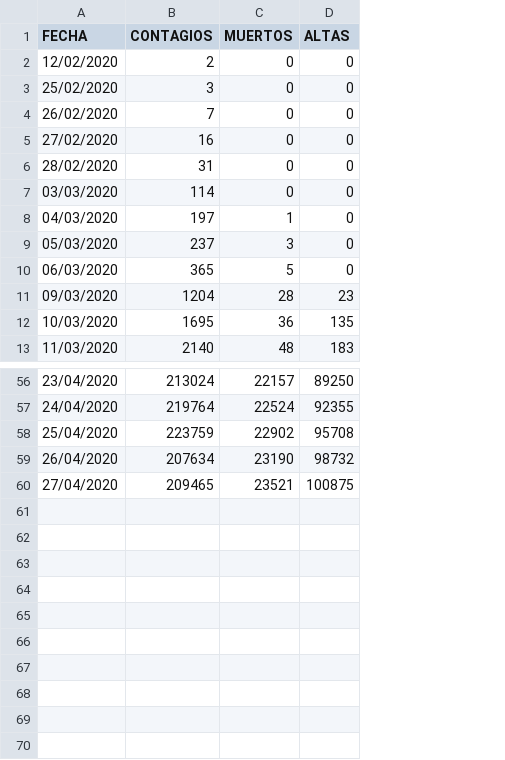
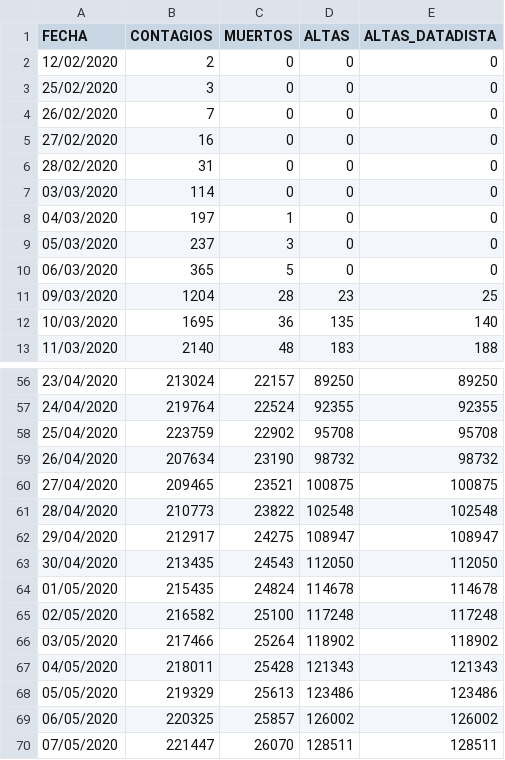
Before and after one commit to IllanL/analisis_coronavirus, a CSV file: Datos/Contagios medios coronavirus RTVE.csv, drawn as a sheet; only a part is shown, gaps mark what is left out; the diff names each change by its address in the sheet, - before the commit and + after, or states it on an @@ line.

Commit message:
07/05/2020 Añadiendo datos Datadista

```diff
--- a/Datos/Contagios medios coronavirus RTVE.csv
+++ b/Datos/Contagios medios coronavirus RTVE.csv
+column E (ALTAS_DATADISTA), rows 2-13: 0 | 0 | 0 | 0 | 0 | 0 | 0 | 0 | 0 | 25 | 140 | 188; rows 56-60: 89250 | 92355 | 95708 | 98732 | 100875
+row 61: 28/04/2020 | 210773 | 23822 | 102548 | 102548
+row 62: 29/04/2020 | 212917 | 24275 | 108947 | 108947
+row 63: 30/04/2020 | 213435 | 24543 | 112050 | 112050
+row 64: 01/05/2020 | 215435 | 24824 | 114678 | 114678
+row 65: 02/05/2020 | 216582 | 25100 | 117248 | 117248
+row 66: 03/05/2020 | 217466 | 25264 | 118902 | 118902
+row 67: 04/05/2020 | 218011 | 25428 | 121343 | 121343
+row 68: 05/05/2020 | 219329 | 25613 | 123486 | 123486
+row 69: 06/05/2020 | 220325 | 25857 | 126002 | 126002
+row 70: 07/05/2020 | 221447 | 26070 | 128511 | 128511
```
Also changed, not shown: Datos/coronavirus_agregados.csv, Datos/coronavirus_anomalias.csv, 7 other files.
